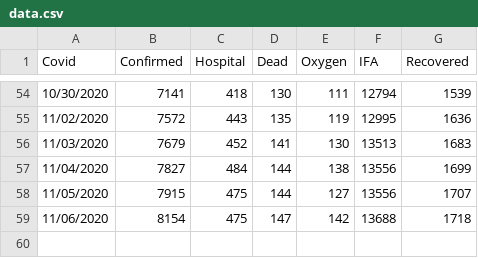
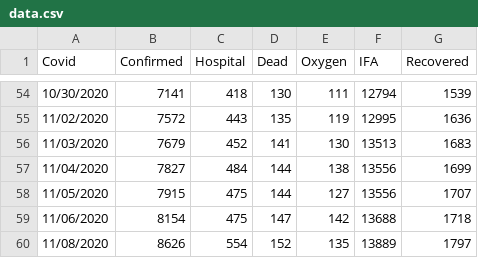
Before and after one commit to tkobetsprismhr/covid-19-if, a CSV file: data.csv, drawn as a sheet; only a part is shown, gaps mark what is left out.

Commit message:
Update data.csv

```diff
--- a/data.csv
+++ b/data.csv
@@ -59 +59,2 @@ Covid,Confirmed,Hospital,Dead,Oxygen,IFA,Recovered
 11/06/2020,8154,475,147,142,13688,1718
+11/08/2020,8626,554,152,135,13889,1797
```
